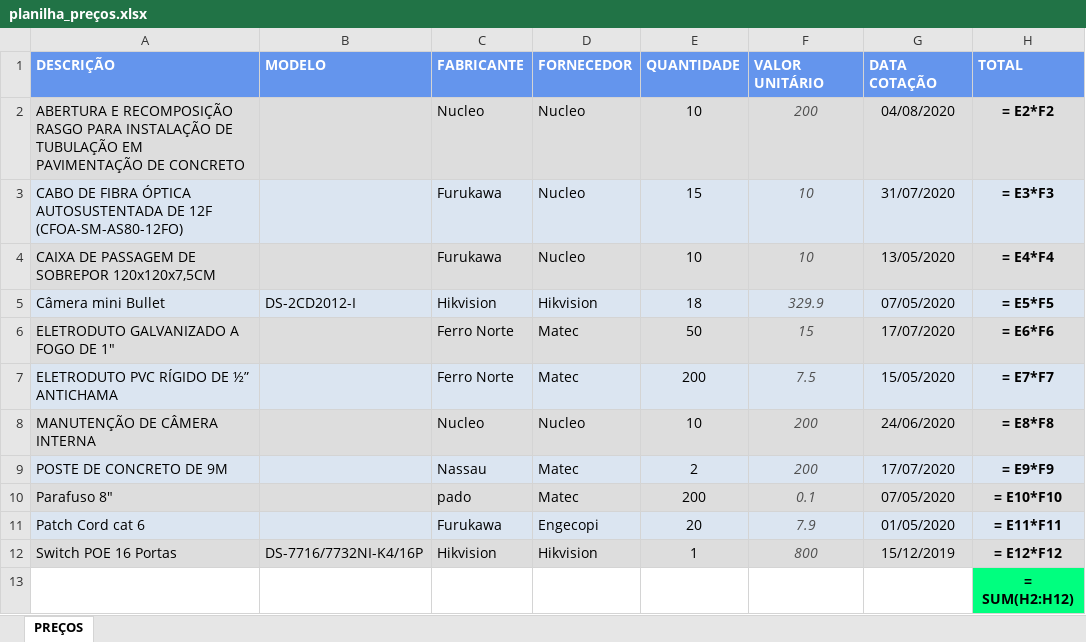
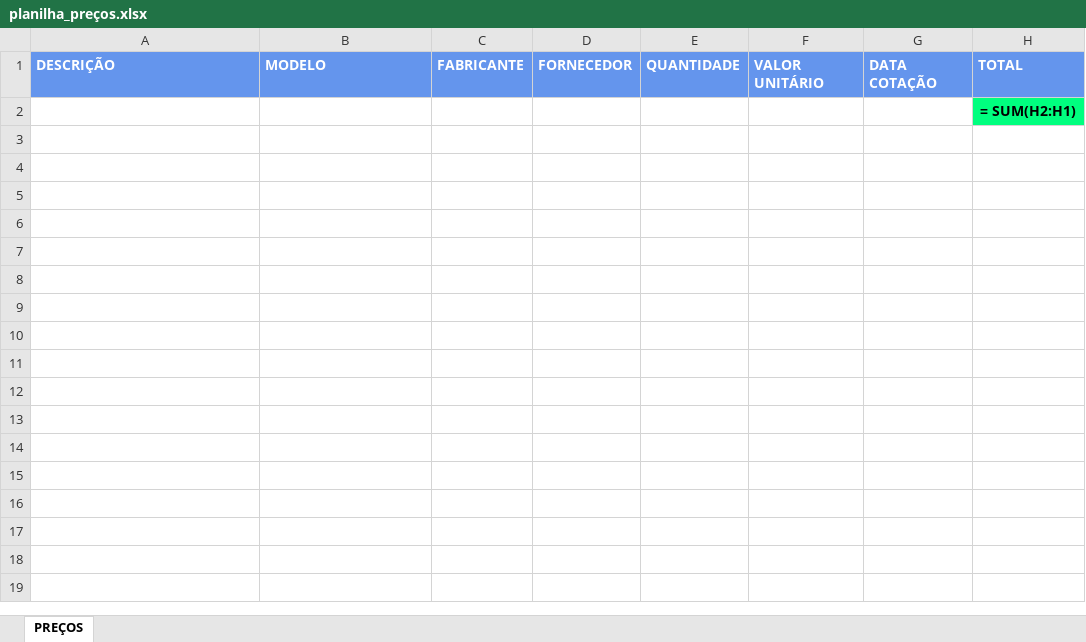
Before and after one commit to RoberthBSantos/ProjetoTermo, an Excel workbook: atividadeform/planilha_preços.xlsx, sheet PREÇOS, drawn as a sheet; values as stored, in another font and other column widths than the file's, no borders; formulas without a stored value are shown as written; removed rows and columns are numbered as before the commit, all else as after; the diff names each change by its address in the sheet, - before the commit and + after, or states it on an @@ line.

```diff
--- a/atividadeform/planilha_preços.xlsx (sheet PREÇOS)
+++ b/atividadeform/planilha_preços.xlsx (sheet PREÇOS)
-row 2: ABERTURA E RECOMPOSIÇÃO RASGO PARA INSTALAÇÃO DE TUBULAÇÃO EM PAVIMENTAÇÃO DE CONCRETO |  | Nucleo | Nucleo | 10 | 200 | 04/08/2020 | = E2*F2
-row 3: CABO DE FIBRA ÓPTICA AUTOSUSTENTADA DE 12F (CFOA-SM-AS80-12FO) |  | Furukawa | Nucleo | 15 | 10 | 31/07/2020 | = E3*F3
-row 4: CAIXA DE PASSAGEM DE SOBREPOR 120x120x7,5CM |  | Furukawa | Nucleo | 10 | 10 | 13/05/2020 | = E4*F4
-row 5: Câmera mini Bullet | DS-2CD2012-I | Hikvision | Hikvision | 18 | 329.9 | 07/05/2020 | = E5*F5
-row 6: ELETRODUTO GALVANIZADO A FOGO DE 1" |  | Ferro Norte | Matec | 50 | 15 | 17/07/2020 | = E6*F6
-row 7: ELETRODUTO PVC RÍGIDO DE ½” ANTICHAMA |  | Ferro Norte | Matec | 200 | 7.5 | 15/05/2020 | = E7*F7
-row 8: MANUTENÇÃO DE CÂMERA INTERNA |  | Nucleo | Nucleo | 10 | 200 | 24/06/2020 | = E8*F8
-row 9: POSTE DE CONCRETO DE 9M |  | Nassau | Matec | 2 | 200 | 17/07/2020 | = E9*F9
-row 10: Parafuso 8" |  | pado | Matec | 200 | 0.1 | 07/05/2020 | = E10*F10
-row 11: Patch Cord cat 6 |  | Furukawa | Engecopi | 20 | 7.9 | 01/05/2020 | = E11*F11
-row 12: Switch POE 16 Portas | DS-7716/7732NI-K4/16P | Hikvision | Hikvision | 1 | 800 | 15/12/2019 | = E12*F12
-H2: = SUM(H2:H12)
+H2: = SUM(H2:H1)
```
Also changed, not shown: 20 other files.
